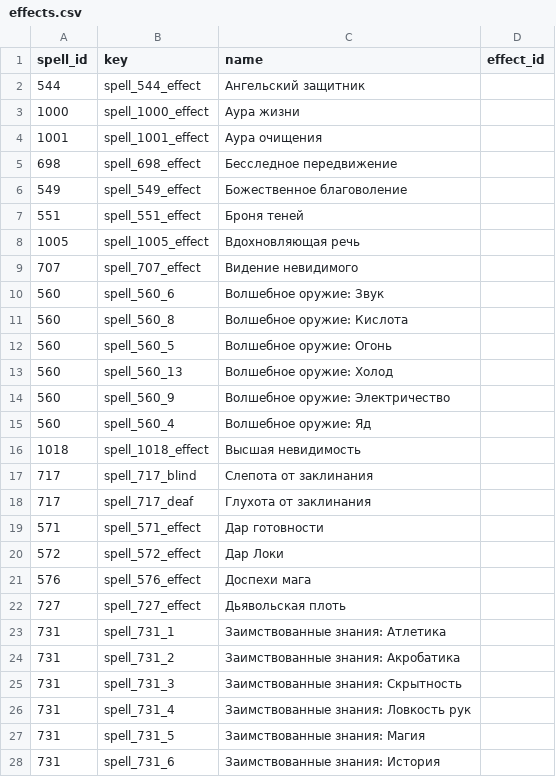
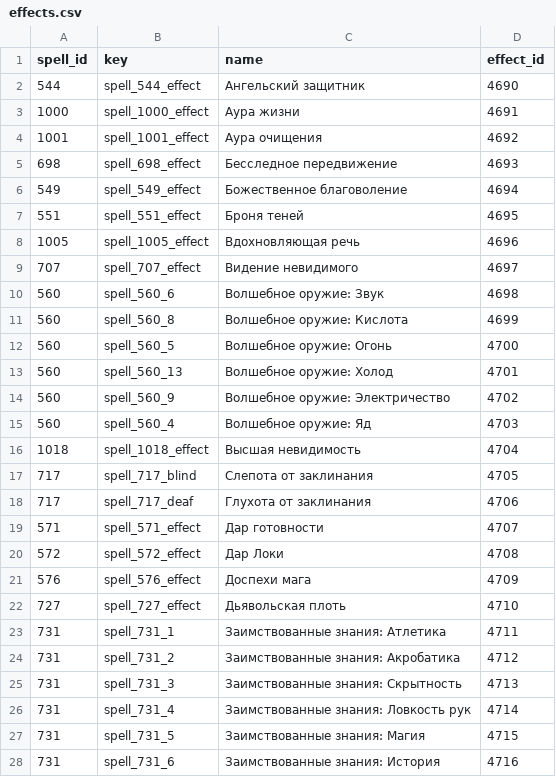
Before and after one commit to SylvieShare/dndShare, a CSV file: md/data/spell-automation/effects.csv, drawn as a sheet; only a part is shown; the diff covers the shown part only.

```diff
--- a/md/data/spell-automation/effects.csv
+++ b/md/data/spell-automation/effects.csv
@@ -1,28 +1,28 @@
 spell_id,key,name,effect_id
-544,spell_544_effect,Ангельский защитник,
-1000,spell_1000_effect,Аура жизни,
-1001,spell_1001_effect,Аура очищения,
-698,spell_698_effect,Бесследное передвижение,
-549,spell_549_effect,Божественное благоволение,
-551,spell_551_effect,Броня теней,
-1005,spell_1005_effect,Вдохновляющая речь,
-707,spell_707_effect,Видение невидимого,
-560,spell_560_6,Волшебное оружие: Звук,
-560,spell_560_8,Волшебное оружие: Кислота,
-560,spell_560_5,Волшебное оружие: Огонь,
-560,spell_560_13,Волшебное оружие: Холод,
-560,spell_560_9,Волшебное оружие: Электричество,
-560,spell_560_4,Волшебное оружие: Яд,
-1018,spell_1018_effect,Высшая невидимость,
-717,spell_717_blind,Слепота от заклинания,
-717,spell_717_deaf,Глухота от заклинания,
-571,spell_571_effect,Дар готовности,
-572,spell_572_effect,Дар Локи,
-576,spell_576_effect,Доспехи мага,
-727,spell_727_effect,Дьявольская плоть,
-731,spell_731_1,Заимствованные знания: Атлетика,
-731,spell_731_2,Заимствованные знания: Акробатика,
-731,spell_731_3,Заимствованные знания: Скрытность,
-731,spell_731_4,Заимствованные знания: Ловкость рук,
-731,spell_731_5,Заимствованные знания: Магия,
-731,spell_731_6,Заимствованные знания: История,
+544,spell_544_effect,Ангельский защитник,4690
+1000,spell_1000_effect,Аура жизни,4691
+1001,spell_1001_effect,Аура очищения,4692
+698,spell_698_effect,Бесследное передвижение,4693
+549,spell_549_effect,Божественное благоволение,4694
+551,spell_551_effect,Броня теней,4695
+1005,spell_1005_effect,Вдохновляющая речь,4696
+707,spell_707_effect,Видение невидимого,4697
+560,spell_560_6,Волшебное оружие: Звук,4698
+560,spell_560_8,Волшебное оружие: Кислота,4699
+560,spell_560_5,Волшебное оружие: Огонь,4700
+560,spell_560_13,Волшебное оружие: Холод,4701
+560,spell_560_9,Волшебное оружие: Электричество,4702
+560,spell_560_4,Волшебное оружие: Яд,4703
+1018,spell_1018_effect,Высшая невидимость,4704
+717,spell_717_blind,Слепота от заклинания,4705
+717,spell_717_deaf,Глухота от заклинания,4706
+571,spell_571_effect,Дар готовности,4707
+572,spell_572_effect,Дар Локи,4708
+576,spell_576_effect,Доспехи мага,4709
+727,spell_727_effect,Дьявольская плоть,4710
+731,spell_731_1,Заимствованные знания: Атлетика,4711
+731,spell_731_2,Заимствованные знания: Акробатика,4712
+731,spell_731_3,Заимствованные знания: Скрытность,4713
+731,spell_731_4,Заимствованные знания: Ловкость рук,4714
+731,spell_731_5,Заимствованные знания: Магия,4715
+731,spell_731_6,Заимствованные знания: История,4716
```
Also changed, not shown: 97 edited cells elsewhere in this file, md/data/spell-automation/spells.csv, 3 other files.
